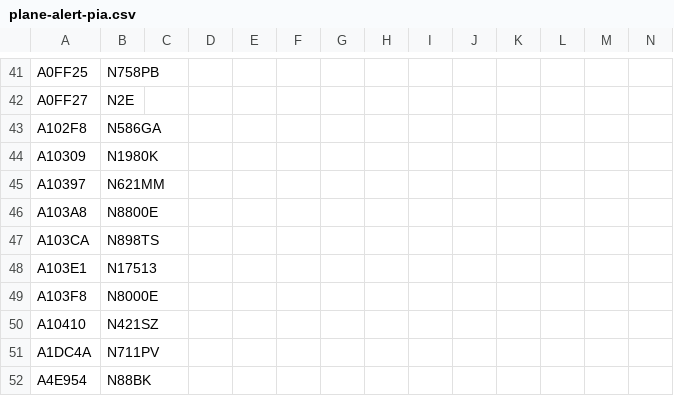
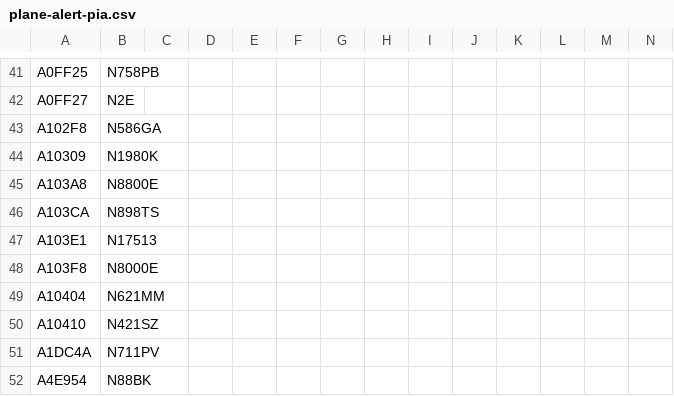
Before and after one commit to sdr-enthusiasts/plane-alert-db, a CSV file: plane-alert-pia.csv, drawn as a sheet; only a part is shown, gaps mark what is left out.

Commit message:
Update plane-alert-pia.csv

```diff
--- a/plane-alert-pia.csv
+++ b/plane-alert-pia.csv
@@ -44,3 +44,2 @@ A102F8,N586GA
 A10309,N1980K
-A10397,N621MM
 A103A8,N8800E
@@ -49,2 +48,3 @@ A103E1,N17513
 A103F8,N8000E
+A10404,N621MM
 A10410,N421SZ
```
